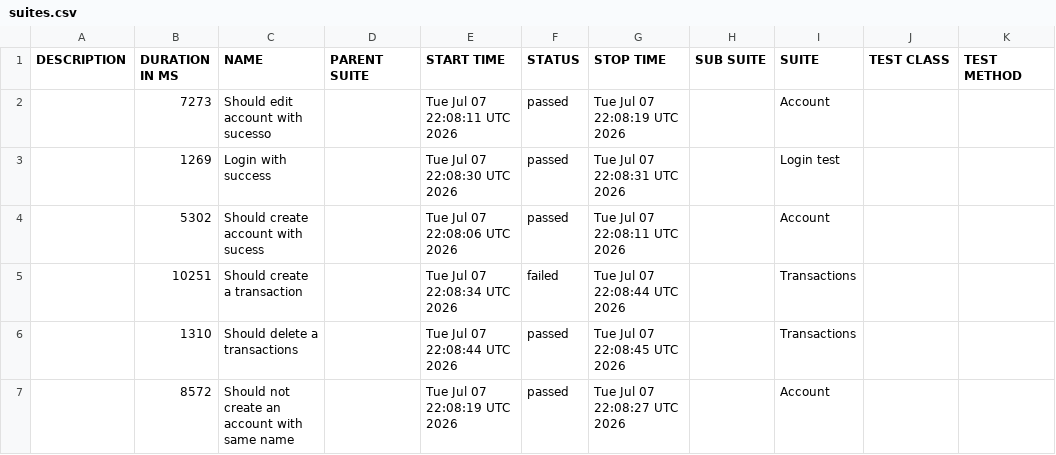
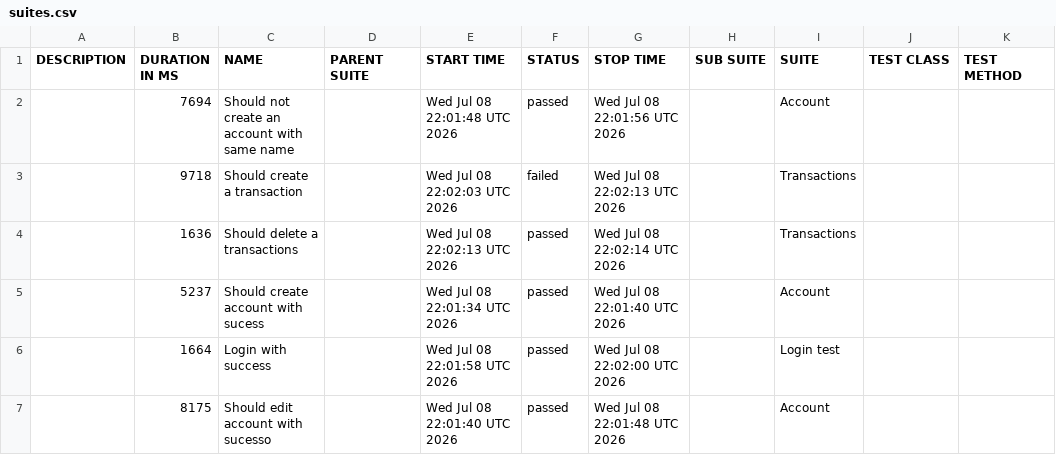
Before and after one commit to JosinaldoGJunior/cypress-automation-web, a CSV file: data/suites.csv, drawn as a sheet.

```diff
--- a/data/suites.csv
+++ b/data/suites.csv
@@ -1,7 +1,7 @@
 "DESCRIPTION","DURATION IN MS","NAME","PARENT SUITE","START TIME","STATUS","STOP TIME","SUB SUITE","SUITE","TEST CLASS","TEST METHOD"
-"","7273","Should edit account with sucesso","","Tue Jul 07 22:08:11 UTC 2026","passed","Tue Jul 07 22:08:19 UTC 2026","","Account","",""
-"","1269","Login with success","","Tue Jul 07 22:08:30 UTC 2026","passed","Tue Jul 07 22:08:31 UTC 2026","","Login test","",""
-"","5302","Should create account with sucess","","Tue Jul 07 22:08:06 UTC 2026","passed","Tue Jul 07 22:08:11 UTC 2026","","Account","",""
-"","10251","Should create a transaction","","Tue Jul 07 22:08:34 UTC 2026","failed","Tue Jul 07 22:08:44 UTC 2026","","Transactions","",""
-"","1310","Should delete a transactions","","Tue Jul 07 22:08:44 UTC 2026","passed","Tue Jul 07 22:08:45 UTC 2026","","Transactions","",""
-"","8572","Should not create an account with same name","","Tue Jul 07 22:08:19 UTC 2026","passed","Tue Jul 07 22:08:27 UTC 2026","","Account","",""
+"","7694","Should not create an account with same name","","Wed Jul 08 22:01:48 UTC 2026","passed","Wed Jul 08 22:01:56 UTC 2026","","Account","",""
+"","9718","Should create a transaction","","Wed Jul 08 22:02:03 UTC 2026","failed","Wed Jul 08 22:02:13 UTC 2026","","Transactions","",""
+"","1636","Should delete a transactions","","Wed Jul 08 22:02:13 UTC 2026","passed","Wed Jul 08 22:02:14 UTC 2026","","Transactions","",""
+"","5237","Should create account with sucess","","Wed Jul 08 22:01:34 UTC 2026","passed","Wed Jul 08 22:01:40 UTC 2026","","Account","",""
+"","1664","Login with success","","Wed Jul 08 22:01:58 UTC 2026","passed","Wed Jul 08 22:02:00 UTC 2026","","Login test","",""
+"","8175","Should edit account with sucesso","","Wed Jul 08 22:01:40 UTC 2026","passed","Wed Jul 08 22:01:48 UTC 2026","","Account","",""
```
Also changed, not shown: 31 other files.
